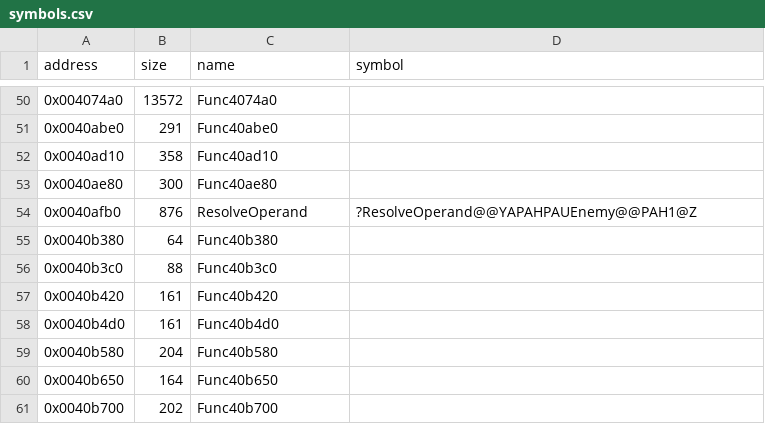
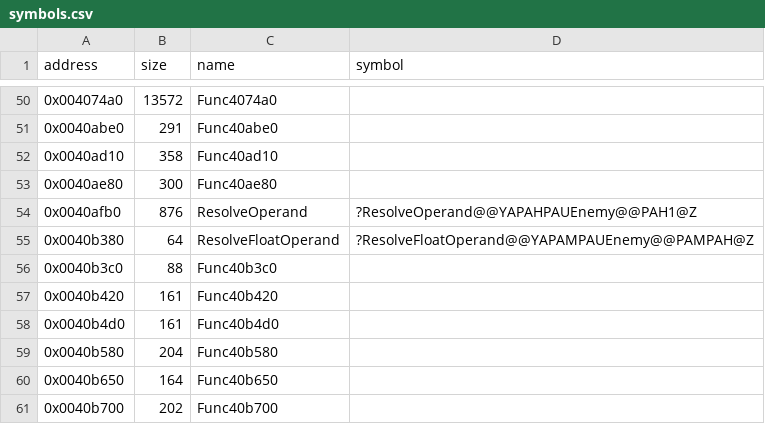
Before and after one commit to Cirno-Labs/th06, a CSV file: config/symbols.csv, drawn as a sheet; only a part is shown, gaps mark what is left out.

Commit message:
Decompile ResolveFloatOperand (0x40b380)
Resolves a float script operand.

```diff
--- a/config/symbols.csv
+++ b/config/symbols.csv
@@ -54,3 +54,3 @@ address,size,name,symbol
 0x0040afb0,876,ResolveOperand,?ResolveOperand@@YAPAHPAUEnemy@@PAH1@Z
-0x0040b380,64,Func40b380,
+0x0040b380,64,ResolveFloatOperand,?ResolveFloatOperand@@YAPAMPAUEnemy@@PAMPAH@Z
 0x0040b3c0,88,Func40b3c0,
```
Also changed, not shown: 3 other files.
